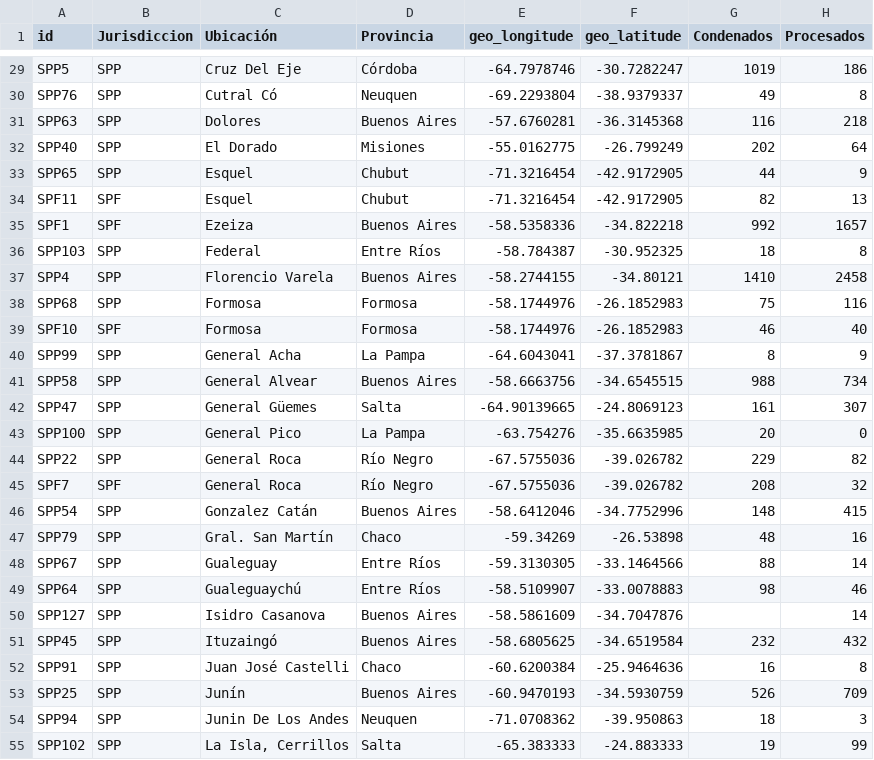
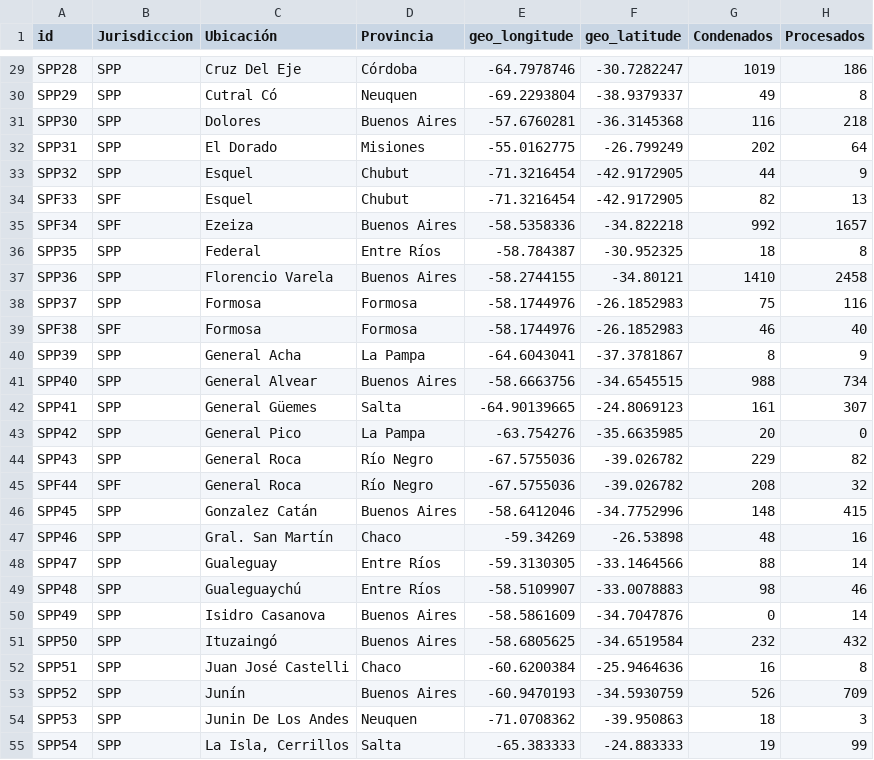
Before and after one commit to ClarinData/ServicioPenitenciario, a TSV file: data/condenados_procesados.tsv, drawn as a sheet; only a part is shown, gaps mark what is left out; the diff covers the shown part only; the diff names each change by its address in the sheet, - before the commit and + after, or states it on an @@ line.

```diff
--- a/data/condenados_procesados.tsv
+++ b/data/condenados_procesados.tsv
-A29 (id): SPP5
+A29 (id): SPP28
-A30 (id): SPP76
+A30 (id): SPP29
-A31 (id): SPP63
+A31 (id): SPP30
-A32 (id): SPP40
+A32 (id): SPP31
-A33 (id): SPP65
+A33 (id): SPP32
-A34 (id): SPF11
+A34 (id): SPF33
-A35 (id): SPF1
+A35 (id): SPF34
-A36 (id): SPP103
+A36 (id): SPP35
-A37 (id): SPP4
+A37 (id): SPP36
-A38 (id): SPP68
+A38 (id): SPP37
-A39 (id): SPF10
+A39 (id): SPF38
-A40 (id): SPP99
+A40 (id): SPP39
-A41 (id): SPP58
+A41 (id): SPP40
-A42 (id): SPP47
+A42 (id): SPP41
-A43 (id): SPP100
+A43 (id): SPP42
-A44 (id): SPP22
+A44 (id): SPP43
-A45 (id): SPF7
+A45 (id): SPF44
-A46 (id): SPP54
+A46 (id): SPP45
-A47 (id): SPP79
+A47 (id): SPP46
-A48 (id): SPP67
+A48 (id): SPP47
-A49 (id): SPP64
+A49 (id): SPP48
-A50 (id): SPP127
+A50 (id): SPP49
-G50 (Condenados): (empty)
+G50 (Condenados): 0
-A51 (id): SPP45
+A51 (id): SPP50
-A52 (id): SPP91
+A52 (id): SPP51
-A53 (id): SPP25
+A53 (id): SPP52
-A54 (id): SPP94
+A54 (id): SPP53
-A55 (id): SPP102
+A55 (id): SPP54
```
Also changed, not shown: 119 edited cells elsewhere in this file.
